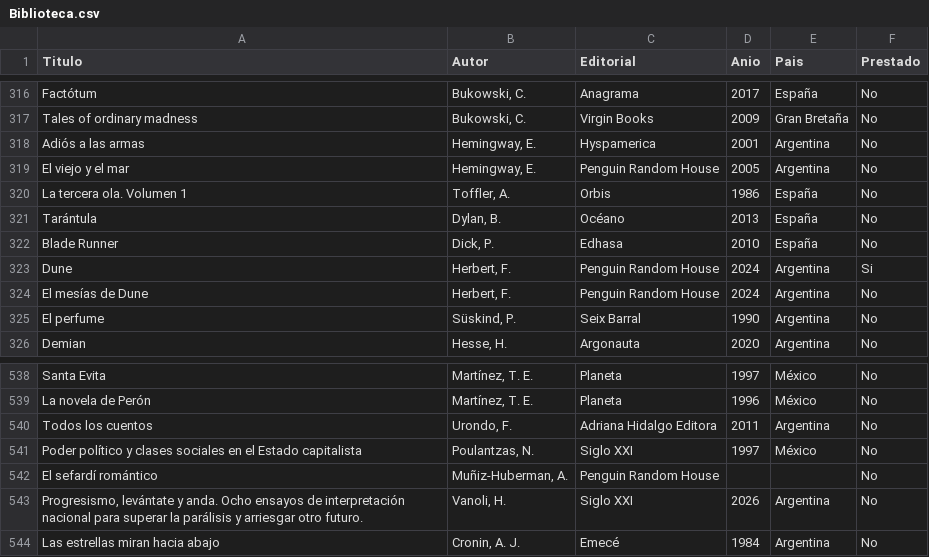
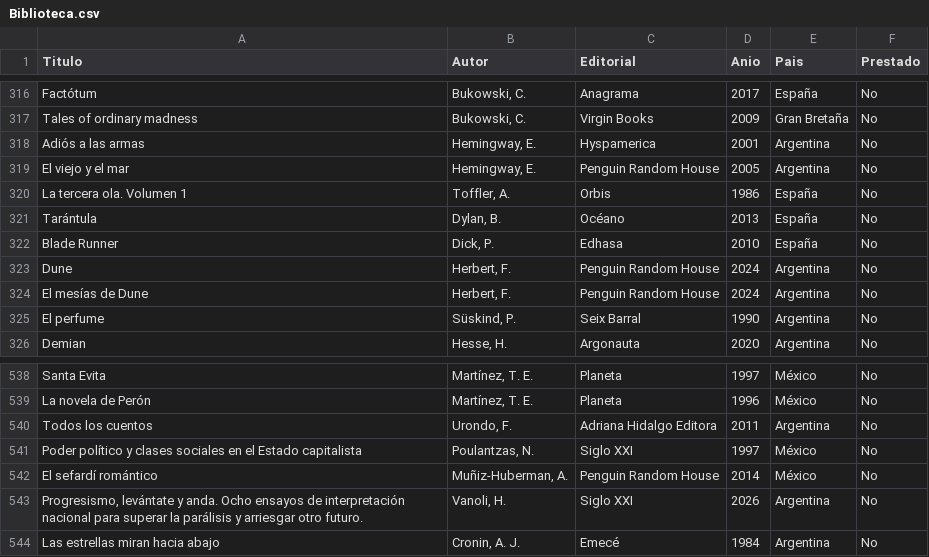
Before and after one commit to HermesBV/hermesf.ar, a CSV file: bds/Biblioteca.csv, drawn as a sheet; only a part is shown, gaps mark what is left out.

Commit message:
update biblioteca

```diff
--- a/bds/Biblioteca.csv
+++ b/bds/Biblioteca.csv
@@ -322,3 +322,3 @@ Tarántula,"Dylan, B.",Océano,2013,España,No
 Blade Runner,"Dick, P.",Edhasa,2010,España,No
-Dune,"Herbert, F.",Penguin Random House,2024,Argentina,Si
+Dune,"Herbert, F.",Penguin Random House,2024,Argentina,No
 El mesías de Dune,"Herbert, F.",Penguin Random House,2024,Argentina,No
@@ -541,3 +541,3 @@ Todos los cuentos,"Urondo, F.",Adriana Hidalgo Editora,2011,Argentina,No
 Poder político y clases sociales en el Estado capitalista,"Poulantzas, N.",Siglo XXI,1997,México,No
-El sefardí romántico,"Muñiz-Huberman, A.",Penguin Random House,,,No
+El sefardí romántico,"Muñiz-Huberman, A.",Penguin Random House,2014,México,No
 "Progresismo, levántate y anda. Ocho ensayos de interpretación nacional para superar la parálisis y arriesgar otro futuro.","Vanoli, H.",Siglo XXI,2026,Argentina,No
```
